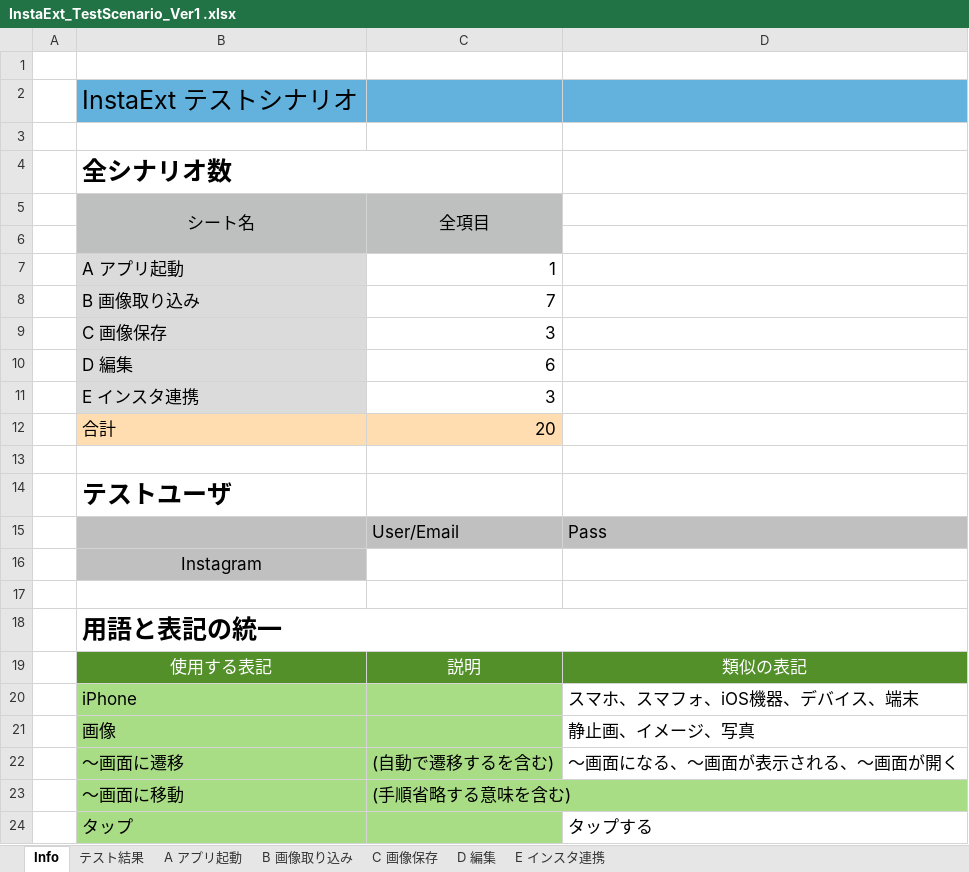
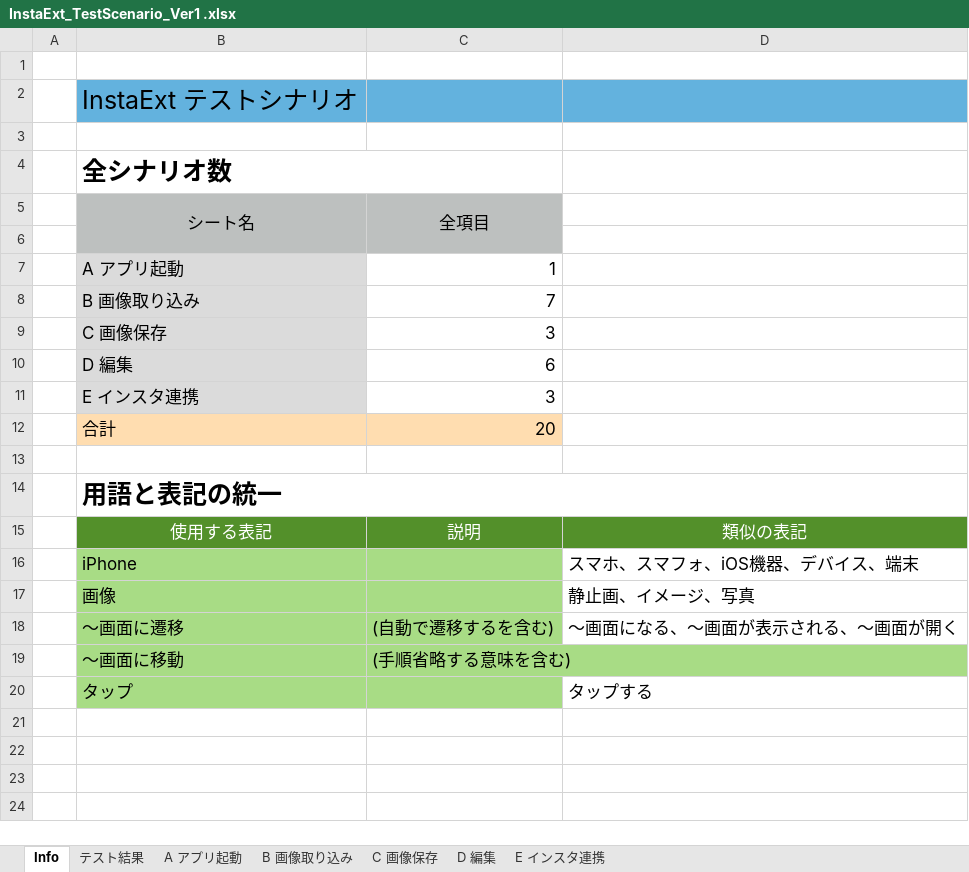
Before and after one commit to saganoH/InstaExt, an Excel workbook: InstaExt/docs/InstaExt_TestScenario_Ver1 .xlsx, sheet Info, drawn as a sheet; values as stored, in another font and other column widths than the file's, no borders; the diff names each change by its address in the sheet, - before the commit and + after, or states it on an @@ line.

Commit message:
[task] card_206 顔認識の仕様策定（ver1.1）
* シナリオテストのアカウント項目削除

```diff
--- a/InstaExt/docs/InstaExt_TestScenario_Ver1 .xlsx (sheet Info)
+++ b/InstaExt/docs/InstaExt_TestScenario_Ver1 .xlsx (sheet Info)
-row 14:  | テストユーザ
-row 15:  |  | User/Email | Pass
-row 16:  | Instagram
-row 17: (empty)
```
Also changed, not shown: formulas that keep their value.
